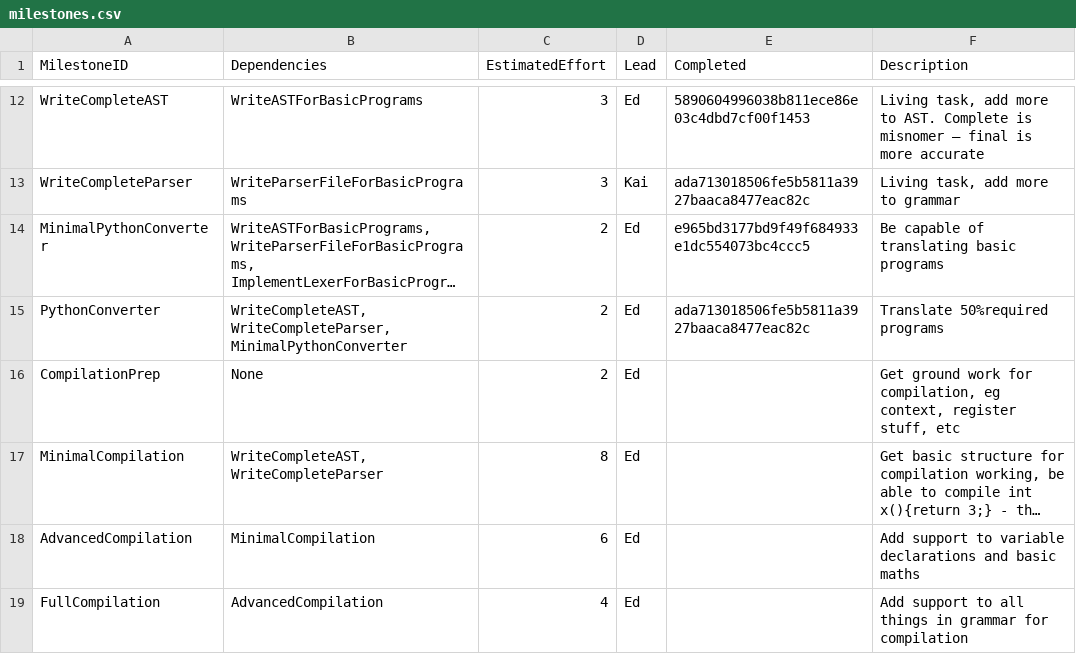
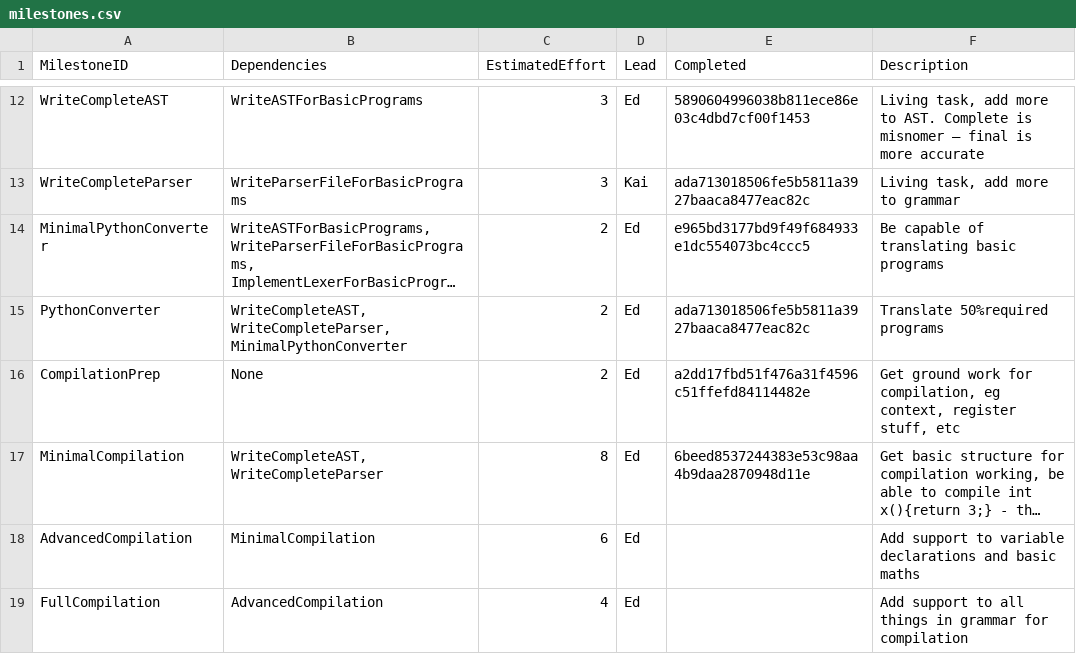
Before and after one commit to Kyzarok/C_Compiler, a CSV file: management/milestones.csv, drawn as a sheet; only a part is shown, gaps mark what is left out; long unchanged cells end in …; the diff names each change by its address in the sheet, - before the commit and + after, or states it on an @@ line.

```diff
--- a/management/milestones.csv
+++ b/management/milestones.csv
-E16 (Completed): (empty)
+E16 (Completed): a2dd17fbd51f476a31f4596c51ffefd84114482e
-E17 (Completed): (empty)
+E17 (Completed): 6beed8537244383e53c98aa4b9daa2870948d11e
```
Also changed, not shown: management/effort-log.csv, management/schedule.csv.
